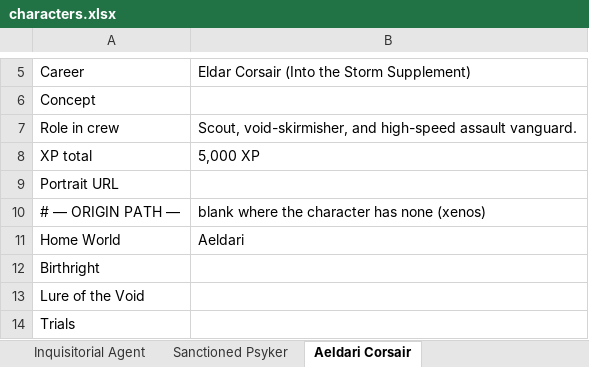
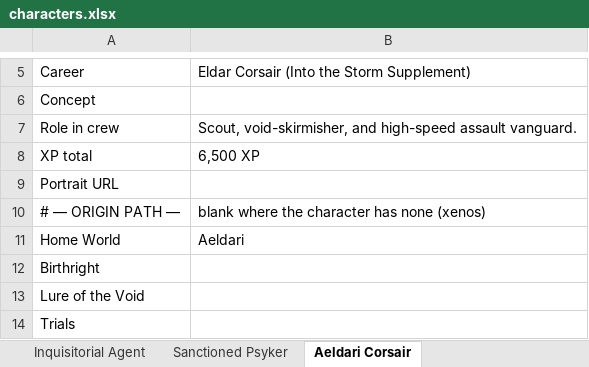
Before and after one commit to xaviergdiez/roguetrader_builder, an Excel workbook: characters.xlsx, sheet Aeldari Corsair, drawn as a sheet; only a part is shown, gaps mark what is left out; values as stored, in another font and other column widths than the file's, no borders; the diff names each change by its address in the sheet, - before the commit and + after, or states it on an @@ line.

```diff
--- a/characters.xlsx (sheet Aeldari Corsair)
+++ b/characters.xlsx (sheet Aeldari Corsair)
-B8: 5,000 XP
+B8: 6,500 XP
```
Also changed, not shown: sheet The Beast-Master Privateer, sheet The Void-Breacher Veteran, sheet The Archeotech Sanctifier, sheet The Red Consecrator, sheet The Void-Eye Scion, sheet The Heretek Tech-Acolyte, 2 more sheets, 1 other file.
